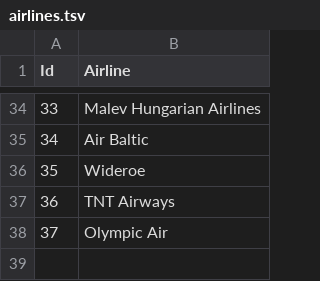
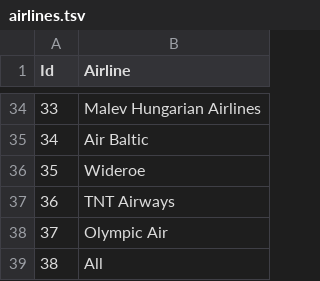
Before and after one commit to srmarcballestero/ComplexNetworks25, a TSV file: Data/airlines.tsv, drawn as a sheet; only a part is shown, gaps mark what is left out.

Commit message:
data selection, visualization

```diff
--- a/Data/airlines.tsv
+++ b/Data/airlines.tsv
@@ -38 +38,2 @@ Id	Airline
 37	Olympic Air
+38	All
```
Also changed, not shown: 6 other files.
